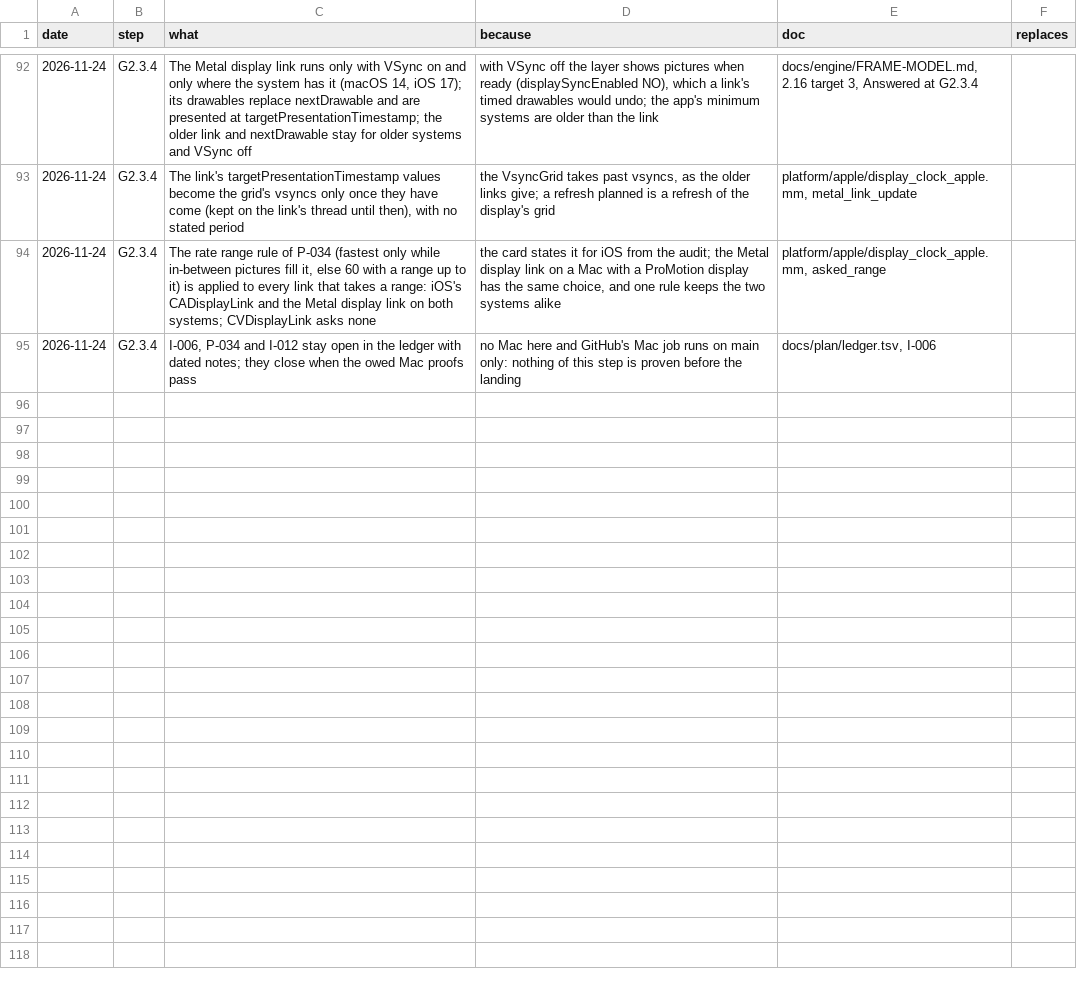
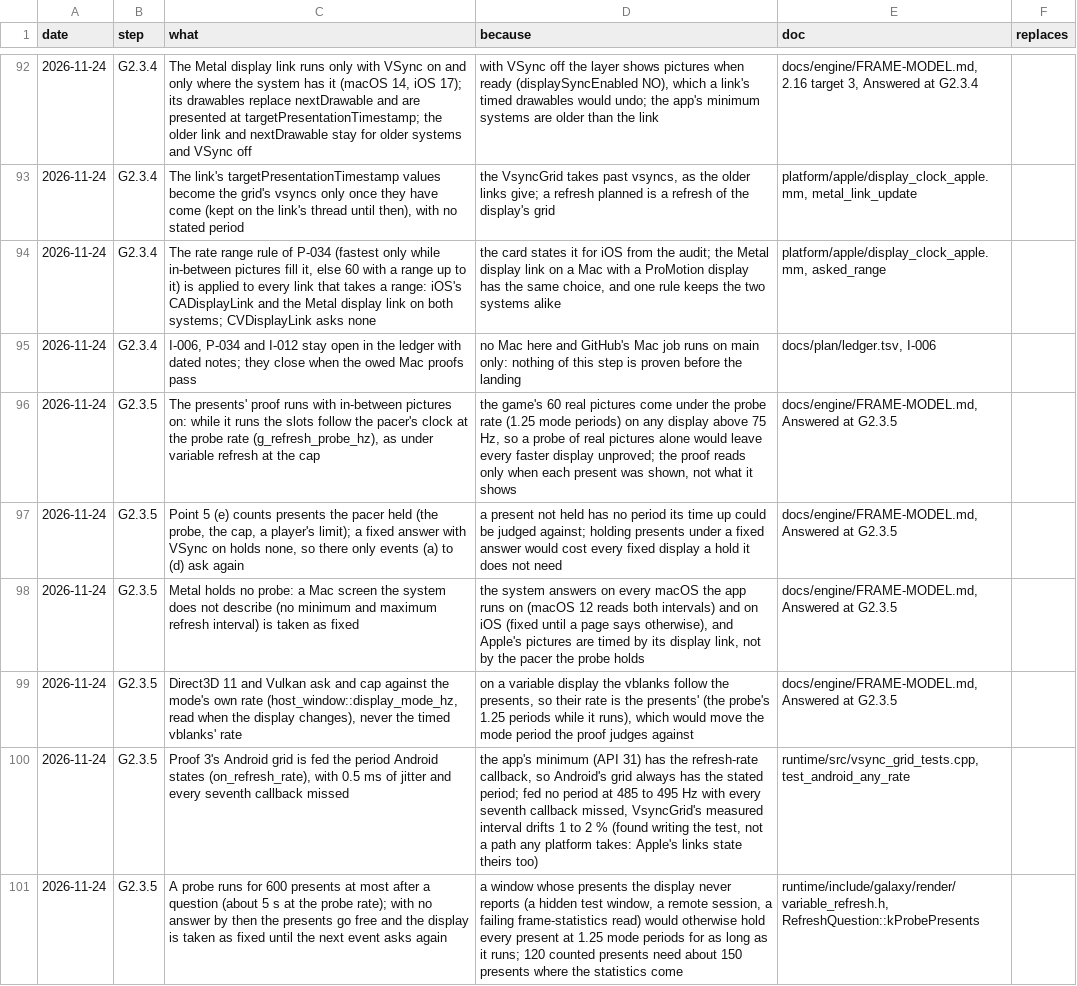
Before and after one commit to keepvaibin/nebula, a TSV file: docs/plan/native/decisions.tsv, drawn as a sheet; only a part is shown, gaps mark what is left out; the diff names each change by its address in the sheet, - before the commit and + after, or states it on an @@ line.

Commit message:
G2.3.5: variable refresh, told by the system or proved from the presents
Variable refresh was inferred from the vblank rate (next_variable_refresh's
0.8 test on Direct3D 12, Direct3D 11, Vulkan and Metal), which in-between
pictures near the full rate hide (I-007). It is now told by the system where
it says so and otherwise proved from the presents
(runtime/include/galaxy/render/variable_refresh.h):

- Vulkan present timing's refreshInterval (UINT64_MAX variable, equal to
  refreshDuration fixed, 0 not known); Android's Display.hasArrSupport at API
  36 and up (fixed below it, never asked); a Mac screen's minimum and maximum
  refresh intervals; iOS fixed.
- Elsewhere (Windows, Linux) the presents prove it: with VSync on and no
  answer held, the pacer holds presents at 1.25 mode periods and the slots
  follow its clock; DXGI's frame statistics or Vulkan's present-completion
  stamps say when each was shown. Whole refreshes in 90 % of 120 counted
  presents is fixed, the presents' own interval variable. A machine with no
  tearing support answers fixed; presents slower than twice the mode never
  count. Full screen, focus, another display, the mode, and statistics that
  no longer fit ask again (g_display_recheck from every host).
- Under variable refresh with VSync on the pacer holds every present whole
  at the cap: one over (the shortest interval + the 99.9th percentile of the
  precise wait's lateness), 1/3600 s until 1000 waits are in.
- step_lock_refreshes takes the answer: under variable the step is never
  locked to the display (Windows' frame phase, the Android, Linux and Apple
  grids).
- The REFRESH RATE row reads "144 HZ (VARIABLE)" with the help "THE DISPLAY
  REFRESHES AS EACH PICTURE COMES" (S.VARIABLE and
  S.THE_DISPLAY_REFRESHES_AS_EACH_PICTURE_COMES, 14 languages).

Tests: frame_schedule_tests.cpp (the decision at nine rates both ways, a
composed window, no tearing, the five events, below the range on the
schedule after 10 and 1000 slow lists, the cap and margin, the step never
locked in each caller), vsync_grid_tests.cpp (Android's grid at 204 rates
that are not multiples of 60), settings_display_page_tests.cpp. The real
variable-display runs, the tablet, Mac and Linux are owed (PLAN owed
G2.3.5).

```diff
--- a/docs/plan/native/decisions.tsv
+++ b/docs/plan/native/decisions.tsv
+row 96: 2026-11-24 | G2.3.5 | The presents' proof runs with in-between pictures on: while it runs the slots follow the pacer's clock at the probe rate (g_refresh_probe_hz), as under variable refresh at the cap | the game's 60 real pictures come under the probe rate (1.25 mode periods) on any display above 75 Hz, so a probe of real pictures alone would leave every faster display unproved; the proof reads only when each present was shown, not what it shows | docs/engine/FRAME-MODEL.md, Answered at G2.3.5
+row 97: 2026-11-24 | G2.3.5 | Point 5 (e) counts presents the pacer held (the probe, the cap, a player's limit); a fixed answer with VSync on holds none, so there only events (a) to (d) ask again | a present not held has no period its time up could be judged against; holding presents under a fixed answer would cost every fixed display a hold it does not need | docs/engine/FRAME-MODEL.md, Answered at G2.3.5
+row 98: 2026-11-24 | G2.3.5 | Metal holds no probe: a Mac screen the system does not describe (no minimum and maximum refresh interval) is taken as fixed | the system answers on every macOS the app runs on (macOS 12 reads both intervals) and on iOS (fixed until a page says otherwise), and Apple's pictures are timed by its display link, not by the pacer the probe holds | docs/engine/FRAME-MODEL.md, Answered at G2.3.5
+row 99: 2026-11-24 | G2.3.5 | Direct3D 11 and Vulkan ask and cap against the mode's own rate (host_window::display_mode_hz, read when the display changes), never the timed vblanks' rate | on a variable display the vblanks follow the presents, so their rate is the presents' (the probe's 1.25 periods while it runs), which would move the mode period the proof judges against | docs/engine/FRAME-MODEL.md, Answered at G2.3.5
+row 100: 2026-11-24 | G2.3.5 | Proof 3's Android grid is fed the period Android states (on_refresh_rate), with 0.5 ms of jitter and every seventh callback missed | the app's minimum (API 31) has the refresh-rate callback, so Android's grid always has the stated period; fed no period at 485 to 495 Hz with every seventh callback missed, VsyncGrid's measured interval drifts 1 to 2 % (found writing the test, not a path any platform takes: Apple's links state theirs too) | runtime/src/vsync_grid_tests.cpp, test_android_any_rate
+row 101: 2026-11-24 | G2.3.5 | A probe runs for 600 presents at most after a question (about 5 s at the probe rate); with no answer by then the presents go free and the display is taken as fixed until the next event asks again | a window whose presents the display never reports (a hidden test window, a remote session, a failing frame-statistics read) would otherwise hold every present at 1.25 mode periods for as long as it runs; 120 counted presents need about 150 presents where the statistics come | runtime/include/galaxy/render/variable_refresh.h, RefreshQuestion::kProbePresents
```
Also changed, not shown: docs/plan/ledger.tsv, 40 other files.
